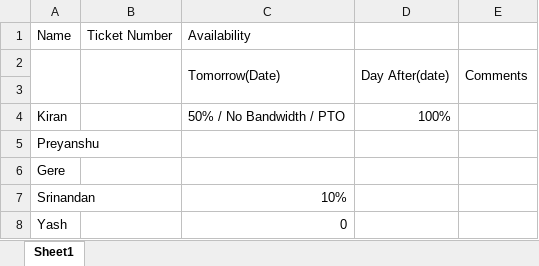
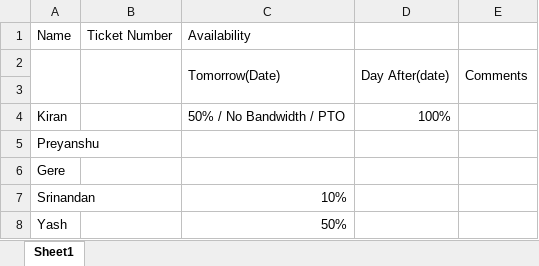
Before and after one commit to yashvijay/Deloitte_beckon, an Excel workbook: Daily_Status_Update.xlsx, sheet Sheet1, drawn as a sheet; values as stored, in another font and other column widths than the file's, no borders; the diff names each change by its address in the sheet, - before the commit and + after, or states it on an @@ line.

Commit message:
Daily status - 2/21 - Yash

```diff
--- a/Daily_Status_Update.xlsx (sheet Sheet1)
+++ b/Daily_Status_Update.xlsx (sheet Sheet1)
-C8: 0
+C8: 50%
```
